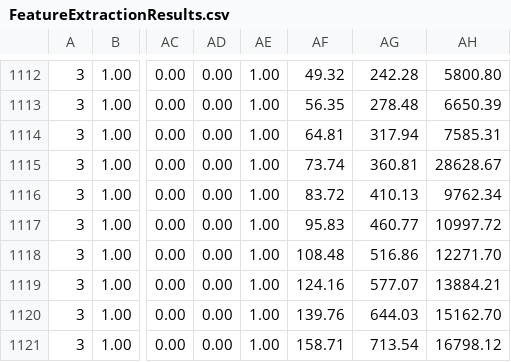
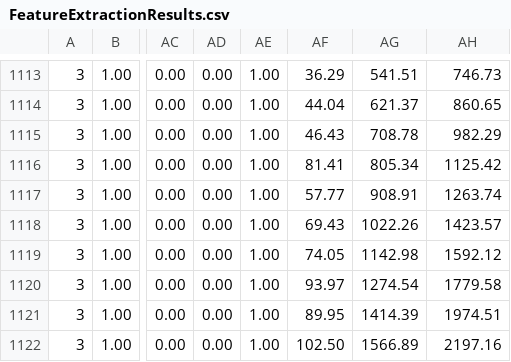
Before and after one commit to morellid/featureBasedScheduling, a CSV file: Dati/FeatureExtractionResults.csv, drawn as a sheet; only a part is shown, gaps mark what is left out; addresses are those after the commit; the diff covers the shown part only; the diff names each change by its address in the sheet, - before the commit and + after, or states it on an @@ line.

```diff
--- a/Dati/FeatureExtractionResults.csv
+++ b/Dati/FeatureExtractionResults.csv
-AF1113: 49.32
+AF1113: 36.29
-AG1113: 242.28
+AG1113: 541.51
-AH1113: 5800.80
+AH1113: 746.73
-AF1114: 56.35
+AF1114: 44.04
-AG1114: 278.48
+AG1114: 621.37
-AH1114: 6650.39
+AH1114: 860.65
-AF1115: 64.81
+AF1115: 46.43
-AG1115: 317.94
+AG1115: 708.78
-AH1115: 7585.31
+AH1115: 982.29
-AF1116: 73.74
+AF1116: 81.41
-AG1116: 360.81
+AG1116: 805.34
-AH1116: 28628.67
+AH1116: 1125.42
-AF1117: 83.72
+AF1117: 57.77
-AG1117: 410.13
+AG1117: 908.91
-AH1117: 9762.34
+AH1117: 1263.74
-AF1118: 95.83
+AF1118: 69.43
-AG1118: 460.77
+AG1118: 1022.26
-AH1118: 10997.72
+AH1118: 1423.57
-AF1119: 108.48
+AF1119: 74.05
-AG1119: 516.86
+AG1119: 1142.98
-AH1119: 12271.70
+AH1119: 1592.12
-AF1120: 124.16
+AF1120: 93.97
-AG1120: 577.07
+AG1120: 1274.54
-AH1120: 13884.21
+AH1120: 1779.58
-AF1121: 139.76
+AF1121: 89.95
-AG1121: 644.03
+AG1121: 1414.39
-AH1121: 15162.70
+AH1121: 1974.51
-AF1122: 158.71
+AF1122: 102.50
-AG1122: 713.54
+AG1122: 1566.89
-AH1122: 16798.12
+AH1122: 2197.16
```
Also changed, not shown: 1 added row and 66 edited cells elsewhere in this file.
